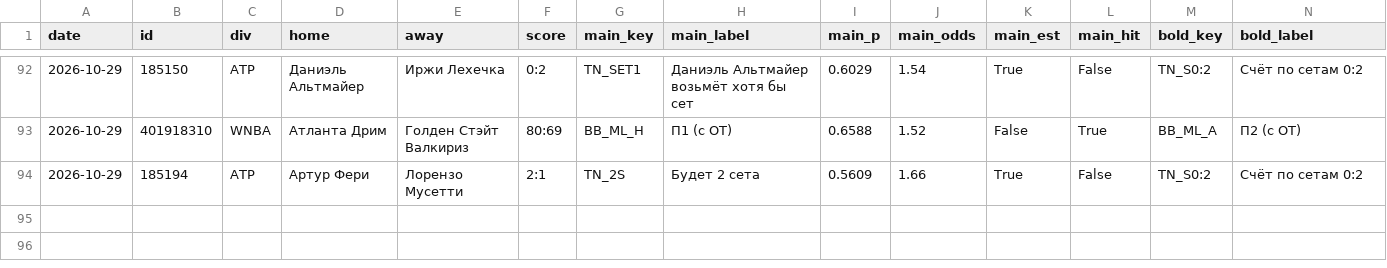
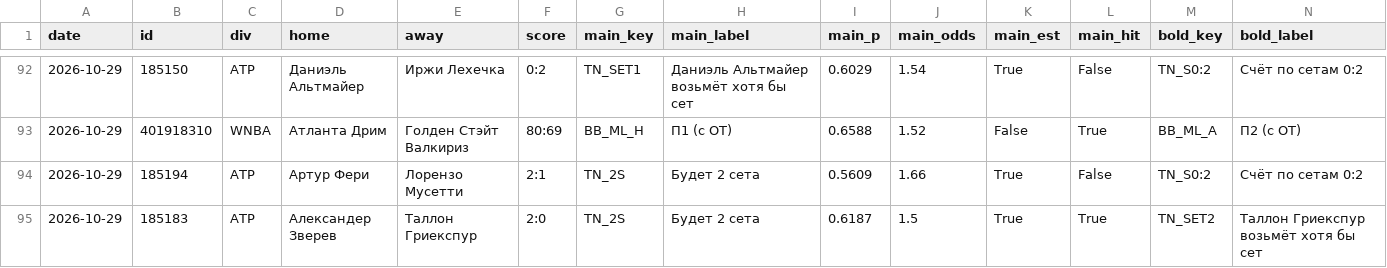
Before and after one commit to horoooos/betbot, a CSV file: data/results.csv, drawn as a sheet; only a part is shown, gaps mark what is left out; rows hold the shown columns only; the diff names each change by its address in the sheet, - before the commit and + after, or states it on an @@ line.

```diff
--- a/data/results.csv
+++ b/data/results.csv
+row 95: 2026-10-29 | 185183 | ATP | Александер Зверев | Таллон Гриекспур | 2:0 | TN_2S | Будет 2 сета | 0.6187 | 1.5 | True | True | TN_SET2 | Таллон Гриекспур возьмёт хотя бы сет
```
Also changed, not shown: 3 other files.
